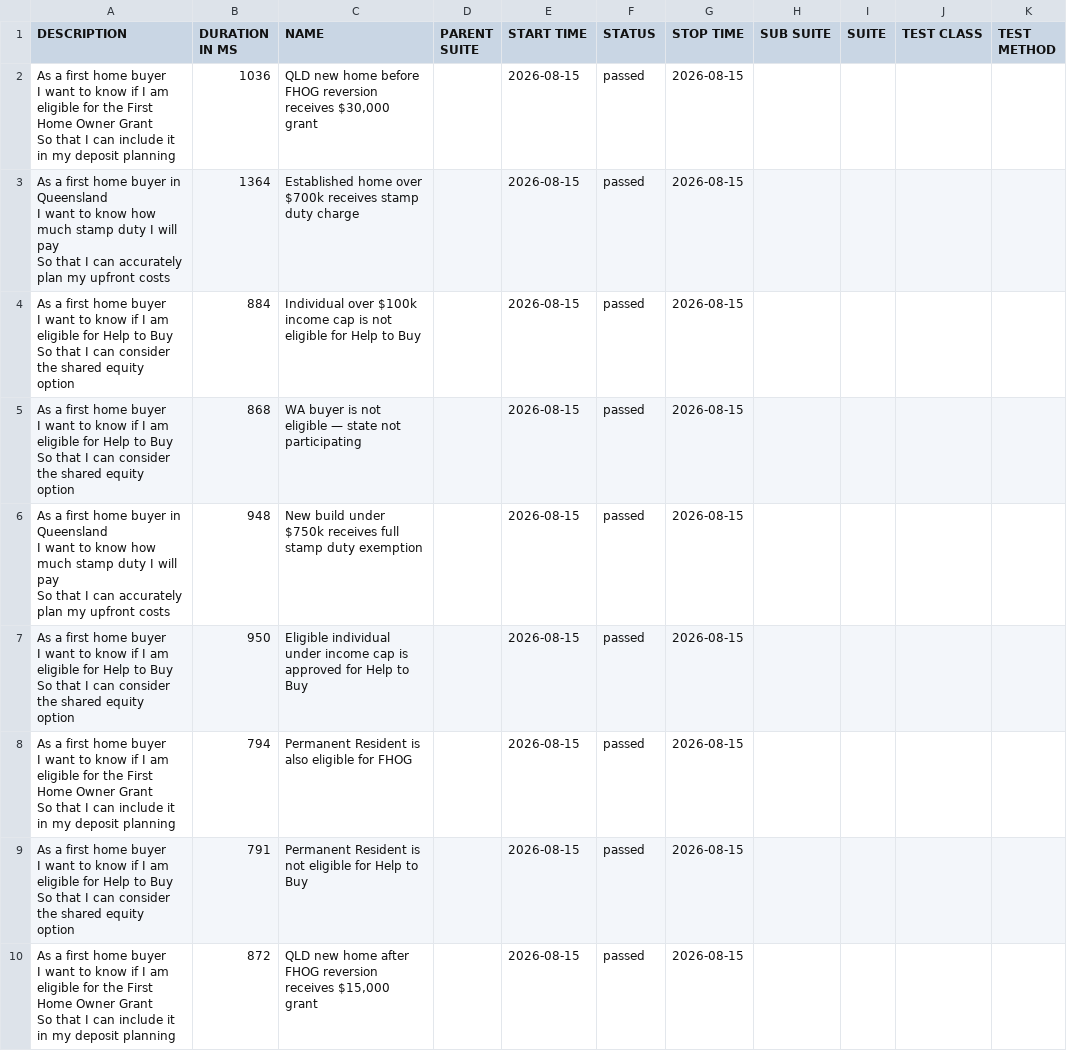
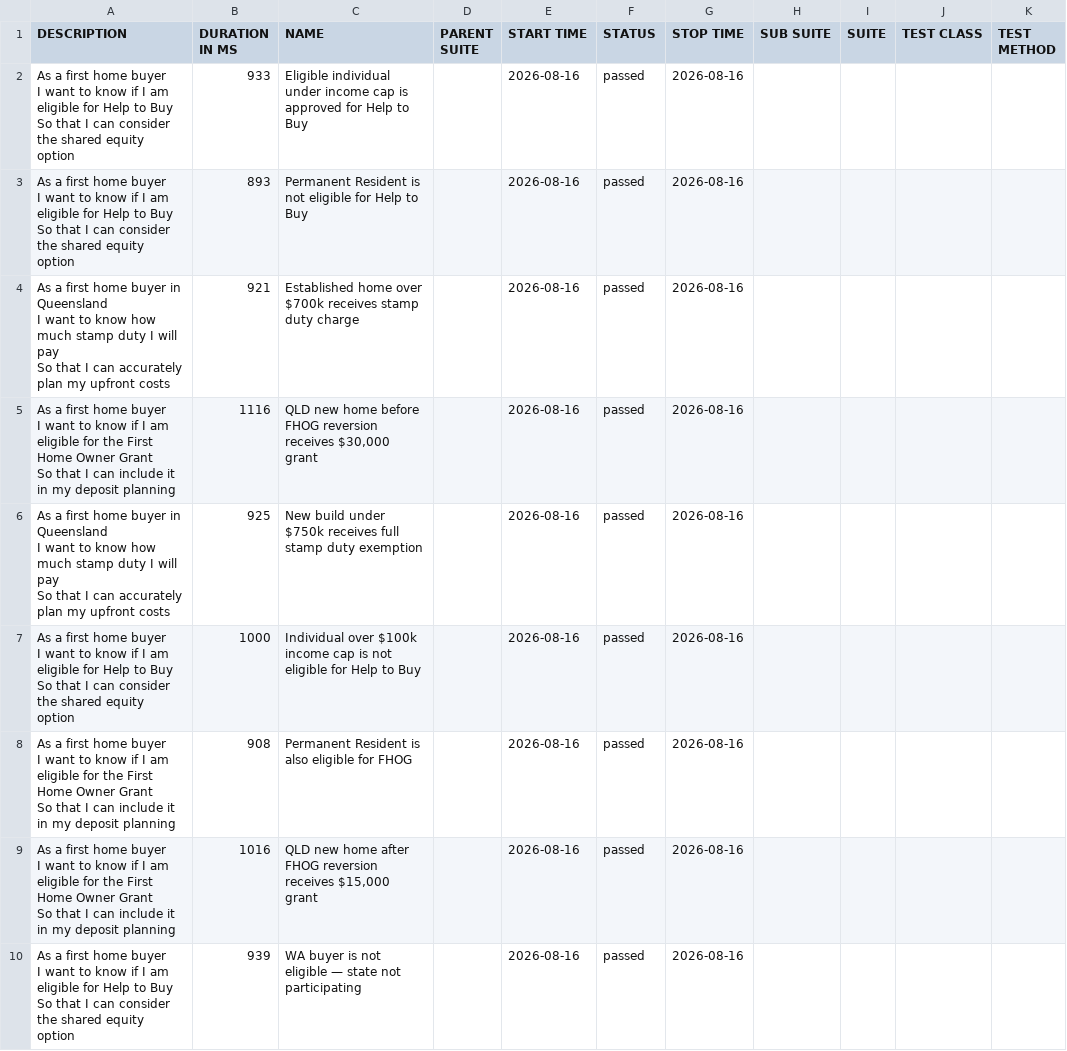
Before and after one commit to imon-buragohain/myfingoal-automation, a CSV file: latest/data/suites.csv, drawn as a sheet.

```diff
--- a/latest/data/suites.csv
+++ b/latest/data/suites.csv
@@ -1,28 +1,28 @@
 "DESCRIPTION","DURATION IN MS","NAME","PARENT SUITE","START TIME","STATUS","STOP TIME","SUB SUITE","SUITE","TEST CLASS","TEST METHOD"
-"As a first home buyer
-  I want to know if I am eligible for the First Home Owner Grant
-  So that I can include it in my deposit planning","1036","QLD new home before FHOG reversion receives $30,000 grant","","2026-08-15","passed","2026-08-15","","","",""
-"As a first home buyer in Queensland
-  I want to know how much stamp duty I will pay
-  So that I can accurately plan my upfront costs","1364","Established home over $700k receives stamp duty charge","","2026-08-15","passed","2026-08-15","","","",""
-"As a first home buyer
-  I want to know if I am eligible for Help to Buy
-  So that I can consider the shared equity option","884","Individual over $100k income cap is not eligible for Help to Buy","","2026-08-15","passed","2026-08-15","","","",""
-"As a first home buyer
-  I want to know if I am eligible for Help to Buy
-  So that I can consider the shared equity option","868","WA buyer is not eligible — state not participating","","2026-08-15","passed","2026-08-15","","","",""
-"As a first home buyer in Queensland
-  I want to know how much stamp duty I will pay
-  So that I can accurately plan my upfront costs","948","New build under $750k receives full stamp duty exemption","","2026-08-15","passed","2026-08-15","","","",""
-"As a first home buyer
-  I want to know if I am eligible for Help to Buy
-  So that I can consider the shared equity option","950","Eligible individual under income cap is approved for Help to Buy","","2026-08-15","passed","2026-08-15","","","",""
-"As a first home buyer
-  I want to know if I am eligible for the First Home Owner Grant
-  So that I can include it in my deposit planning","794","Permanent Resident is also eligible for FHOG","","2026-08-15","passed","2026-08-15","","","",""
-"As a first home buyer
-  I want to know if I am eligible for Help to Buy
-  So that I can consider the shared equity option","791","Permanent Resident is not eligible for Help to Buy","","2026-08-15","passed","2026-08-15","","","",""
-"As a first home buyer
-  I want to know if I am eligible for the First Home Owner Grant
-  So that I can include it in my deposit planning","872","QLD new home after FHOG reversion receives $15,000 grant","","2026-08-15","passed","2026-08-15","","","",""
+"As a first home buyer
+  I want to know if I am eligible for Help to Buy
+  So that I can consider the shared equity option","933","Eligible individual under income cap is approved for Help to Buy","","2026-08-16","passed","2026-08-16","","","",""
+"As a first home buyer
+  I want to know if I am eligible for Help to Buy
+  So that I can consider the shared equity option","893","Permanent Resident is not eligible for Help to Buy","","2026-08-16","passed","2026-08-16","","","",""
+"As a first home buyer in Queensland
+  I want to know how much stamp duty I will pay
+  So that I can accurately plan my upfront costs","921","Established home over $700k receives stamp duty charge","","2026-08-16","passed","2026-08-16","","","",""
+"As a first home buyer
+  I want to know if I am eligible for the First Home Owner Grant
+  So that I can include it in my deposit planning","1116","QLD new home before FHOG reversion receives $30,000 grant","","2026-08-16","passed","2026-08-16","","","",""
+"As a first home buyer in Queensland
+  I want to know how much stamp duty I will pay
+  So that I can accurately plan my upfront costs","925","New build under $750k receives full stamp duty exemption","","2026-08-16","passed","2026-08-16","","","",""
+"As a first home buyer
+  I want to know if I am eligible for Help to Buy
+  So that I can consider the shared equity option","1000","Individual over $100k income cap is not eligible for Help to Buy","","2026-08-16","passed","2026-08-16","","","",""
+"As a first home buyer
+  I want to know if I am eligible for the First Home Owner Grant
+  So that I can include it in my deposit planning","908","Permanent Resident is also eligible for FHOG","","2026-08-16","passed","2026-08-16","","","",""
+"As a first home buyer
+  I want to know if I am eligible for the First Home Owner Grant
+  So that I can include it in my deposit planning","1016","QLD new home after FHOG reversion receives $15,000 grant","","2026-08-16","passed","2026-08-16","","","",""
+"As a first home buyer
+  I want to know if I am eligible for Help to Buy
+  So that I can consider the shared equity option","939","WA buyer is not eligible — state not participating","","2026-08-16","passed","2026-08-16","","","",""
```
Also changed, not shown: latest/data/behaviors.csv, 32 other files.
